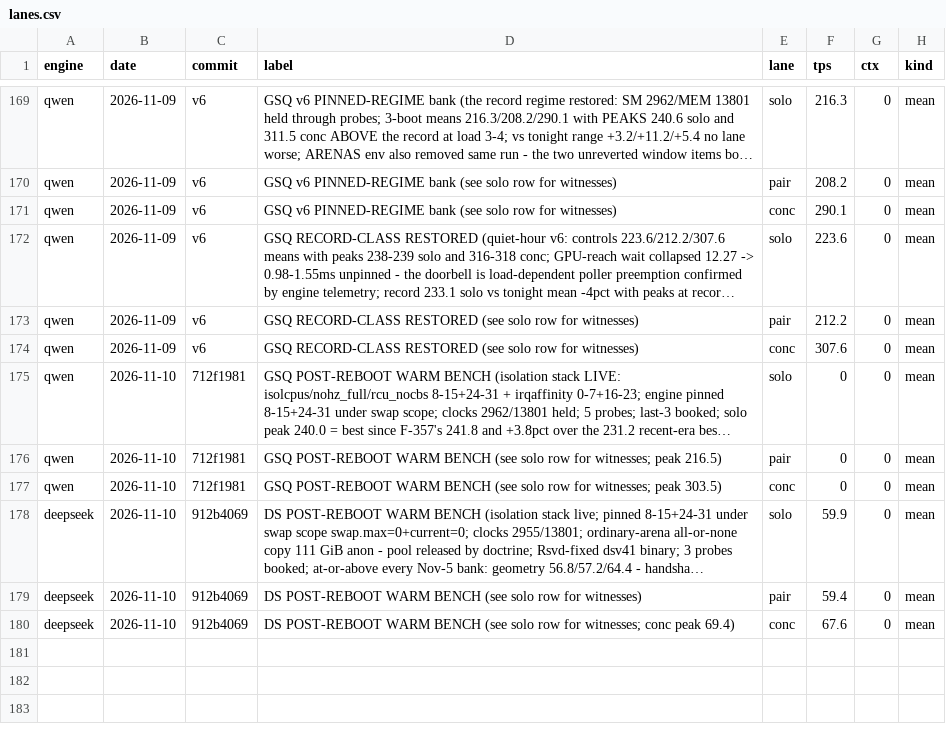
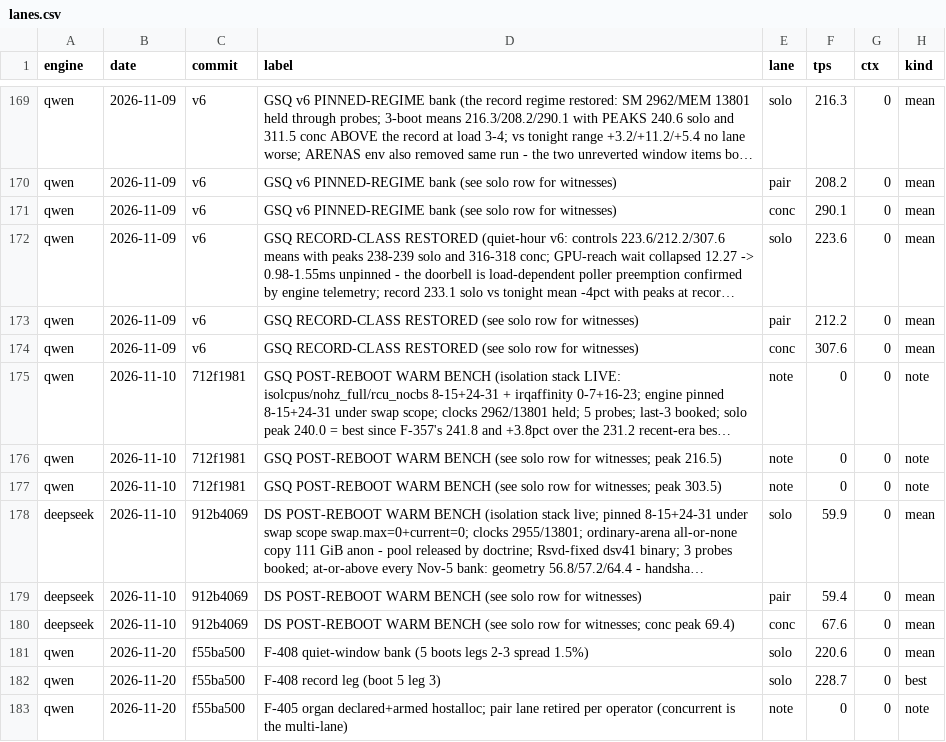
Before and after one commit to svgop/Strata, a CSV file: campaign/tracker/lanes.csv, drawn as a sheet; only a part is shown, gaps mark what is left out; long unchanged cells end in …; the diff names each change by its address in the sheet, - before the commit and + after, or states it on an @@ line.

Commit message:
f408: the quiet window collected - boot lottery certified dead (5-boot spread 1.5%, stdev 1.3, every boot driver-pinned at the identical fingerprint), M1 bank 220.6 (legs 2-3, 5 boots) with record leg 228.7; F-405 adoption complete (env-ladder ABAB parity M1 +1.9 with identical organs at quiet, MMLU 94.29 >= 93.3, bit-check cross-boot caveat re-documented); leg-1 residual narrowed to corpus/probe shape mismatch (338ms file-tier waits leg1 vs 11ms, tier reshape 2378 swaps - not faults, not parking); tracker Nov-10 zero-mean rows repaired to notes (chart dove to zero since Nov 10)

```diff
--- a/campaign/tracker/lanes.csv
+++ b/campaign/tracker/lanes.csv
-E175 (lane): solo
+E175 (lane): note
-H175:H177 (kind): mean
+H175:H177 (kind): note
-E176 (lane): pair
+E176 (lane): note
-E177 (lane): conc
+E177 (lane): note
+row 181: qwen | 2026-11-20 | f55ba500 | F-408 quiet-window bank (5 boots legs 2-3 spread 1.5%) | solo | 220.6 | 0 | mean
+row 182: qwen | 2026-11-20 | f55ba500 | F-408 record leg (boot 5 leg 3) | solo | 228.7 | 0 | best
+row 183: qwen | 2026-11-20 | f55ba500 | F-405 organ declared+armed hostalloc; pair lane retired per operator (concurrent is the multi-lane) | note | 0 | 0 | note
```
Also changed, not shown: 25 other files.
